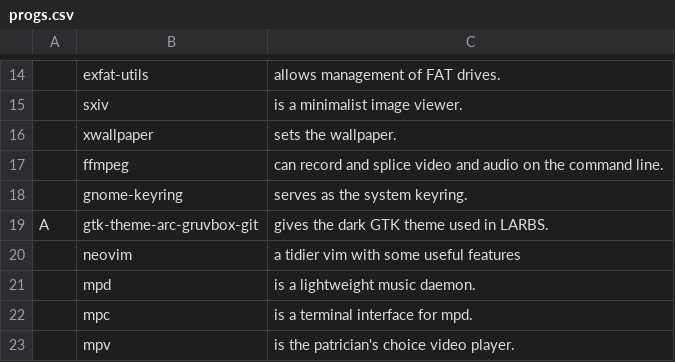
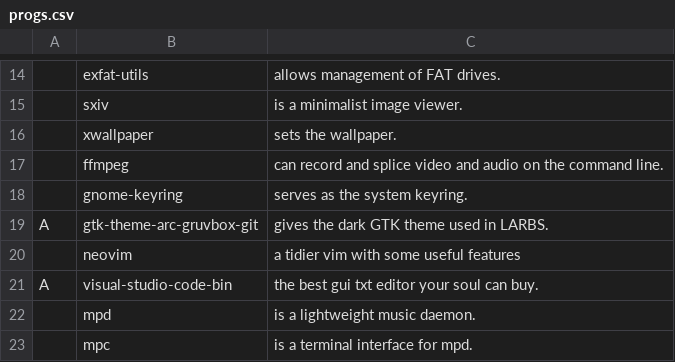
Before and after one commit to AshMagill/mernrod, a CSV file: progs.csv, drawn as a sheet; only a part is shown, gaps mark what is left out; the shorter side is filled out with more unchanged rows.

Commit message:
added vscode to progs.csv

```diff
--- a/progs.csv
+++ b/progs.csv
@@ -20,2 +20,3 @@ A,gtk-theme-arc-gruvbox-git,"gives the dark GTK theme used in LARBS."
 ,neovim,"a tidier vim with some useful features"
+A,visual-studio-code-bin,"the best gui txt editor your soul can buy."
 ,mpd,"is a lightweight music daemon."
```
